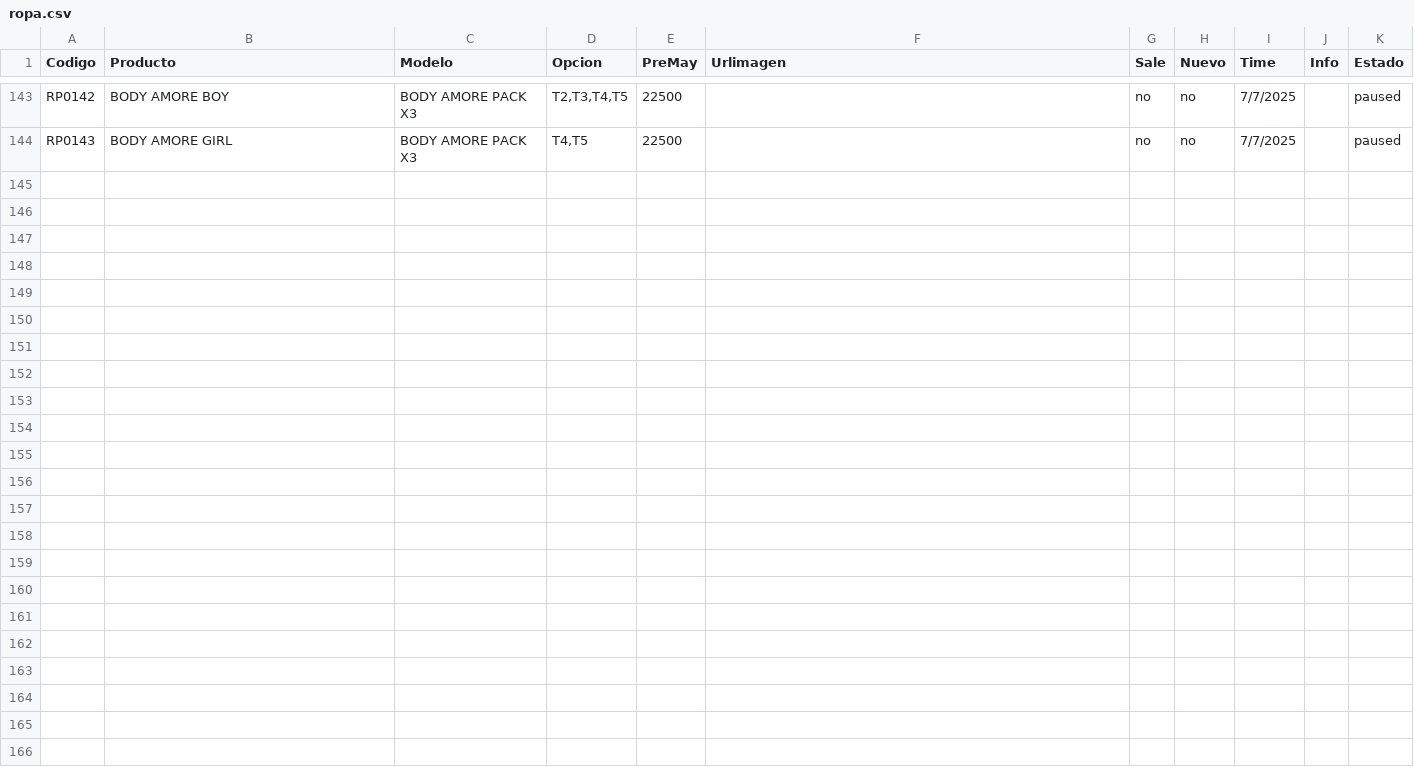
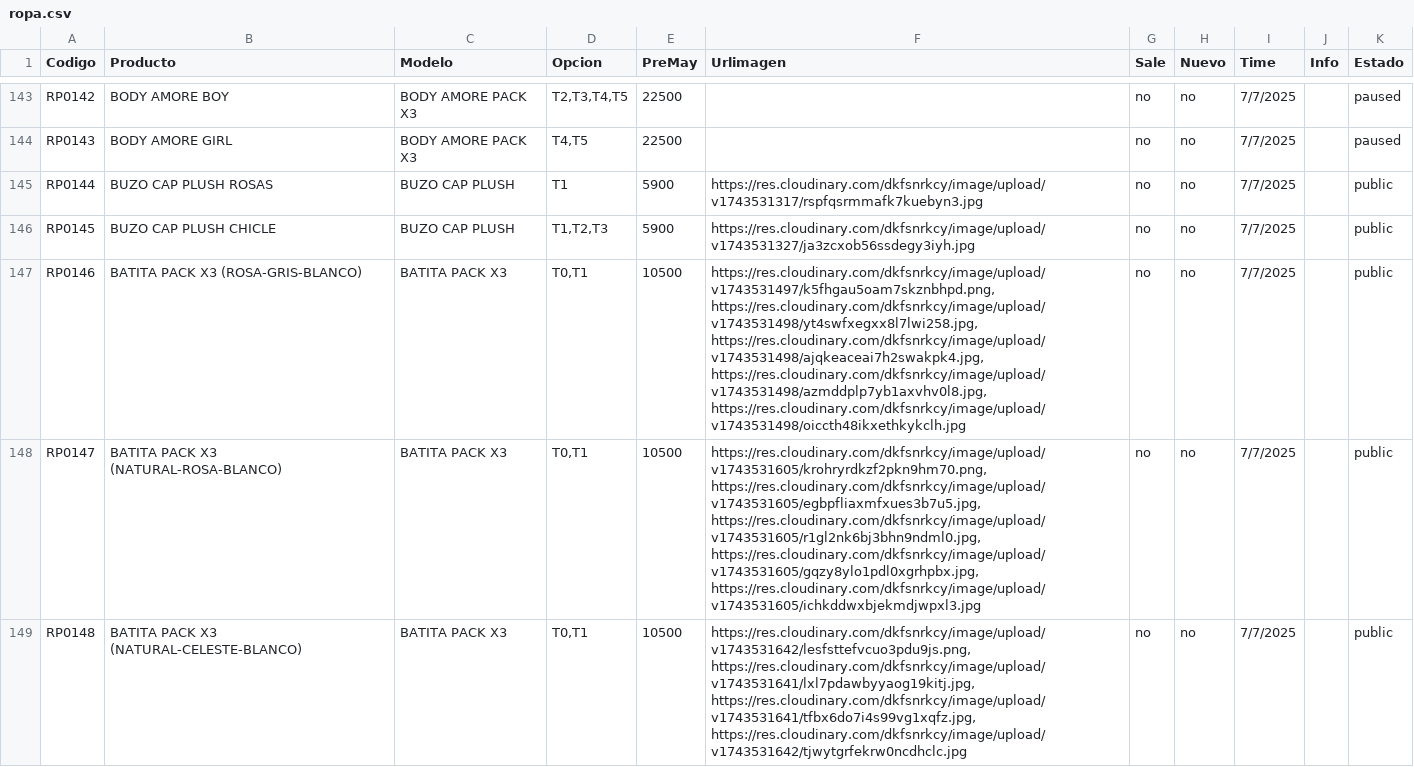
Before and after one commit to Balcaz/verificador-csv, a CSV file: ropa.csv, drawn as a sheet; only a part is shown, gaps mark what is left out; the diff covers the shown part only; the diff names each change by its address in the sheet, - before the commit and + after, or states it on an @@ line.

Commit message:
Actualizo ropa.csv desde UI

```diff
--- a/ropa.csv
+++ b/ropa.csv
+row 145: RP0144 | BUZO CAP PLUSH ROSAS | BUZO CAP PLUSH | T1 | 5900 | https://res.cloudinary.com/dkfsnrkcy/image/upload/v1743531317/rspfqsrmmafk7kuebyn3.jpg | no | no | 7/7/2025 |  | public
+row 146: RP0145 | BUZO CAP PLUSH CHICLE | BUZO CAP PLUSH | T1,T2,T3 | 5900 | https://res.cloudinary.com/dkfsnrkcy/image/upload/v1743531327/ja3zcxob56ssdegy3iyh.jpg | no | no | 7/7/2025 |  | public
+row 147: RP0146 | BATITA PACK X3 (ROSA-GRIS-BLANCO) | BATITA PACK X3 | T0,T1 | 10500 | https://res.cloudinary.com/dkfsnrkcy/image/upload/v1743531497/k5fhgau5oam7skznbhpd.png, https://res.cloudinary.com/dkfsnrkcy/image/upload/v1743531498/yt4swfxegxx8l7lwi258.jpg, https://res.cloudinary.com/dkfsnrkcy/image/upload/v1743531498/ajqkeaceai7h2swakpk4.jpg, https://res.cloudinary.com/dkfsnrkcy/image/upload/v1743531498/azmddplp7yb1axvhv0l8.jpg, https://res.cloudinary.com/dkfsnrkcy/image/upload/v1743531498/oiccth48ikxethkykclh.jpg | no | no | 7/7/2025 |  | public
+row 148: RP0147 | BATITA PACK X3 (NATURAL-ROSA-BLANCO) | BATITA PACK X3 | T0,T1 | 10500 | https://res.cloudinary.com/dkfsnrkcy/image/upload/v1743531605/krohryrdkzf2pkn9hm70.png, https://res.cloudinary.com/dkfsnrkcy/image/upload/v1743531605/egbpfliaxmfxues3b7u5.jpg, https://res.cloudinary.com/dkfsnrkcy/image/upload/v1743531605/r1gl2nk6bj3bhn9ndml0.jpg, https://res.cloudinary.com/dkfsnrkcy/image/upload/v1743531605/gqzy8ylo1pdl0xgrhpbx.jpg, https://res.cloudinary.com/dkfsnrkcy/image/upload/v1743531605/ichkddwxbjekmdjwpxl3.jpg | no | no | 7/7/2025 |  | public
+row 149: RP0148 | BATITA PACK X3 (NATURAL-CELESTE-BLANCO) | BATITA PACK X3 | T0,T1 | 10500 | https://res.cloudinary.com/dkfsnrkcy/image/upload/v1743531642/lesfsttefvcuo3pdu9js.png, https://res.cloudinary.com/dkfsnrkcy/image/upload/v1743531641/lxl7pdawbyyaog19kitj.jpg, https://res.cloudinary.com/dkfsnrkcy/image/upload/v1743531641/tfbx6do7i4s99vg1xqfz.jpg, https://res.cloudinary.com/dkfsnrkcy/image/upload/v1743531642/tjwytgrfekrw0ncdhclc.jpg | no | no | 7/7/2025 |  | public
```
Also changed, not shown: 4 added rows elsewhere in this file.
